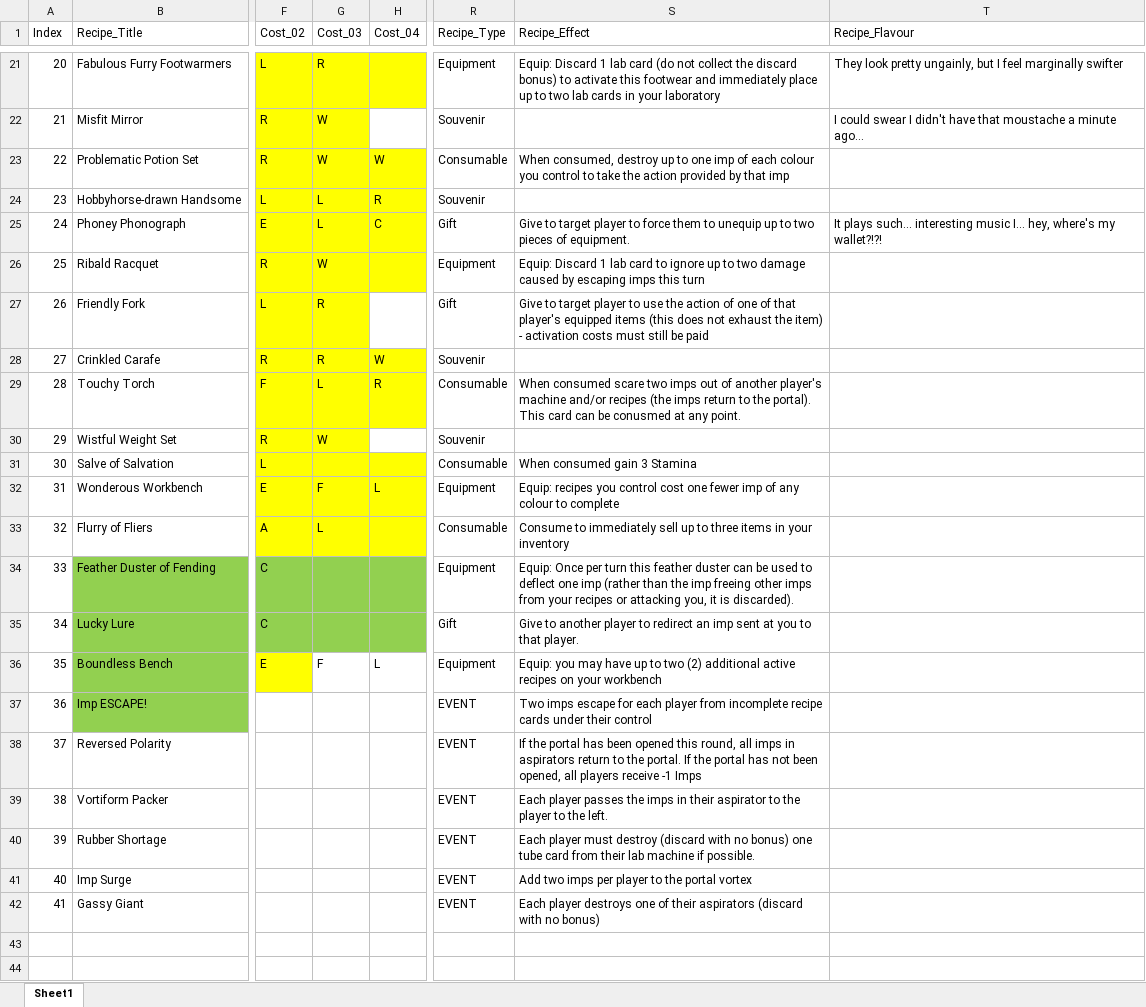
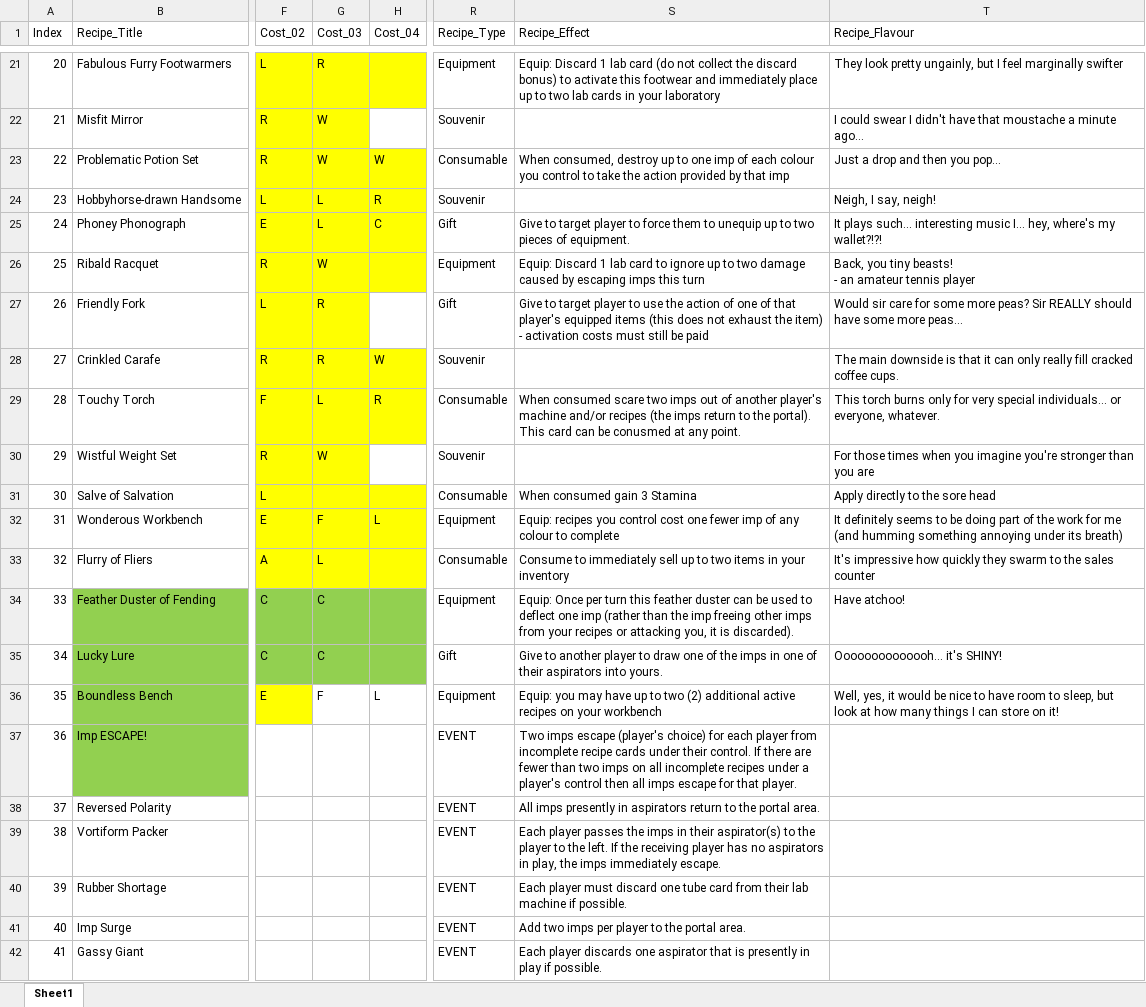
Before and after one commit to SafetyMollusc/Imporium, an Excel workbook: imporium-cards/res/imporium_recipe_cards.xlsx, sheet Sheet1, drawn as a sheet; only a part is shown, gaps mark what is left out; values as stored, in another font and other column widths than the file's, no borders; ↵ is a line break in a cell; the diff covers the shown part only; the diff names each change by its address in the sheet, - before the commit and + after, or states it on an @@ line.

Commit message:
Revised Card Content

```diff
--- a/imporium-cards/res/imporium_recipe_cards.xlsx (sheet Sheet1)
+++ b/imporium-cards/res/imporium_recipe_cards.xlsx (sheet Sheet1)
-T23 (Recipe_Flavour): (empty)
+T23 (Recipe_Flavour): Just a drop and then you pop…
-T24 (Recipe_Flavour): (empty)
+T24 (Recipe_Flavour): Neigh, I say, neigh!
-T26 (Recipe_Flavour): (empty)
+T26 (Recipe_Flavour): Back, you tiny beasts! ↵ - an amateur tennis player
-T27 (Recipe_Flavour): (empty)
+T27 (Recipe_Flavour): Would sir care for some more peas? Sir REALLY should have some more peas…
-T28 (Recipe_Flavour): (empty)
+T28 (Recipe_Flavour): The main downside is that it can only really fill cracked coffee cups.
-T29 (Recipe_Flavour): (empty)
+T29 (Recipe_Flavour): This torch burns only for very special individuals… or everyone, whatever.
-T30 (Recipe_Flavour): (empty)
+T30 (Recipe_Flavour): For those times when you imagine you're stronger than you are
-T31 (Recipe_Flavour): (empty)
+T31 (Recipe_Flavour): Apply directly to the sore head
-T32 (Recipe_Flavour): (empty)
+T32 (Recipe_Flavour): It definitely seems to be doing part of the work for me (and humming something annoying under its breath)
-S33 (Recipe_Effect): …up to three items in…
+S33 (Recipe_Effect): …up to two items in…
-T33 (Recipe_Flavour): (empty)
+T33 (Recipe_Flavour): It's impressive how quickly they swarm to the sales counter
-G34:G35 (Cost_03): (empty)
+G34:G35 (Cost_03): C
-T34 (Recipe_Flavour): (empty)
+T34 (Recipe_Flavour): Have atchoo!
-S35 (Recipe_Effect): …player to redirect an imp sent at you to that player.
+S35 (Recipe_Effect): …player to draw one of the imps in one of their aspirators into yours.
-T35 (Recipe_Flavour): (empty)
+T35 (Recipe_Flavour): Oooooooooooooh… it's SHINY!
-T36 (Recipe_Flavour): (empty)
+T36 (Recipe_Flavour): Well, yes, it would be nice to have room to sleep, but look at how many things I can store on it!
-S37 (Recipe_Effect): …imps escape for each player from incomplete recipe cards under their control
+S37 (Recipe_Effect): …imps escape (player's choice) for each player from incomplete recipe cards under their control. If there are fewer than two imps on all incomplete recipes under a player's control then all imps escape for that player.
-S38 (Recipe_Effect): If the portal has been opened this round, all imps in aspirators return to the portal. If the portal has not been opened, all players receive -1 Imps
+S38 (Recipe_Effect): All imps presently in aspirators return to the portal area.
-S39 (Recipe_Effect): …in their aspirator to the player to the left.
+S39 (Recipe_Effect): …in their aspirator(s) to the player to the left. If the receiving player has no aspirators in play, the imps immediately escape.
-S40 (Recipe_Effect): …player must destroy (discard with no bonus) one tube…
+S40 (Recipe_Effect): …player must discard one tube…
-S41 (Recipe_Effect): Add two imps per player to the portal vortex
+S41 (Recipe_Effect): Add two imps per player to the portal area.
-S42 (Recipe_Effect): Each player destroys one of their aspirators (discard with no bonus)
+S42 (Recipe_Effect): Each player discards one aspirator that is presently in play if possible.
```
Also changed, not shown: 20 edited cells and cell formats elsewhere in this sheet.
